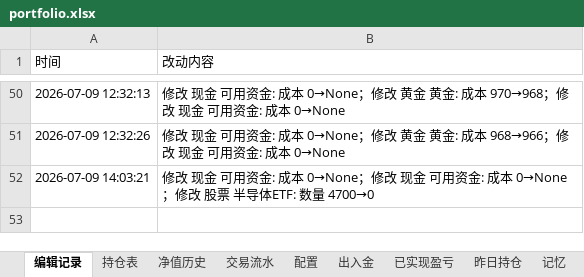
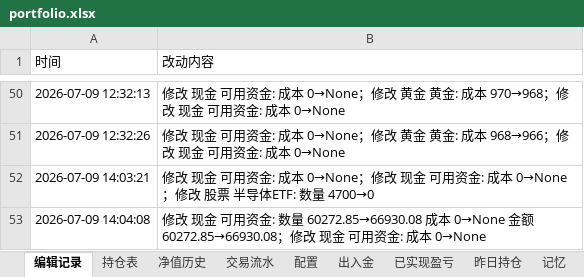
Before and after one commit to wanchangjia-png/investment-agent, an Excel workbook: portfolio.xlsx, sheet 编辑记录, drawn as a sheet; only a part is shown, gaps mark what is left out; values as stored, in another font and other column widths than the file's, no borders; the diff names each change by its address in the sheet, - before the commit and + after, or states it on an @@ line.

```diff
--- a/portfolio.xlsx (sheet 编辑记录)
+++ b/portfolio.xlsx (sheet 编辑记录)
+row 53: 2026-07-09 14:04:08 | 修改 现金 可用资金: 数量 60272.85→66930.08 成本 0→None 金额 60272.85→66930.08；修改 现金 可用资金: 成本 0→None
```
Also changed, not shown: sheet 持仓表.
